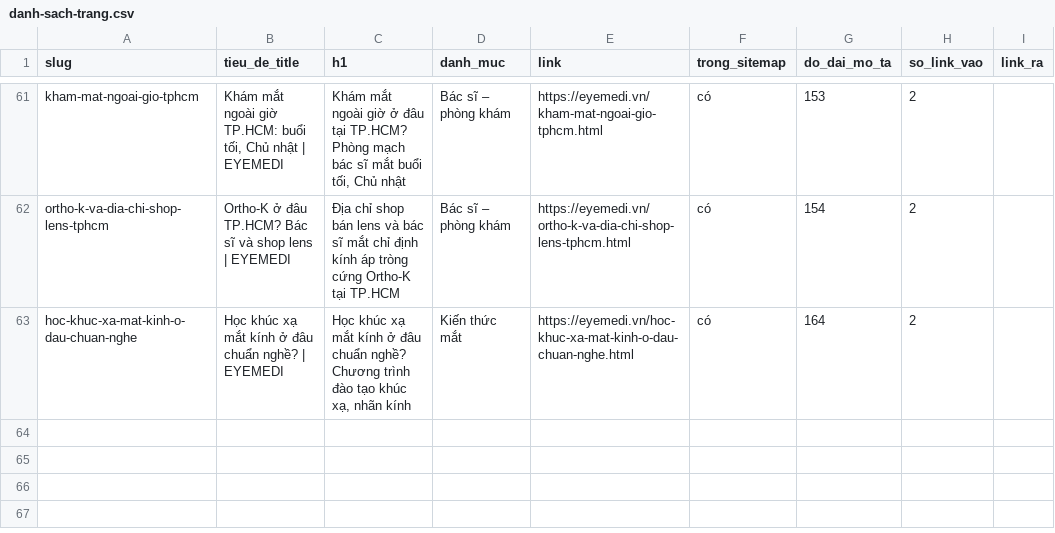
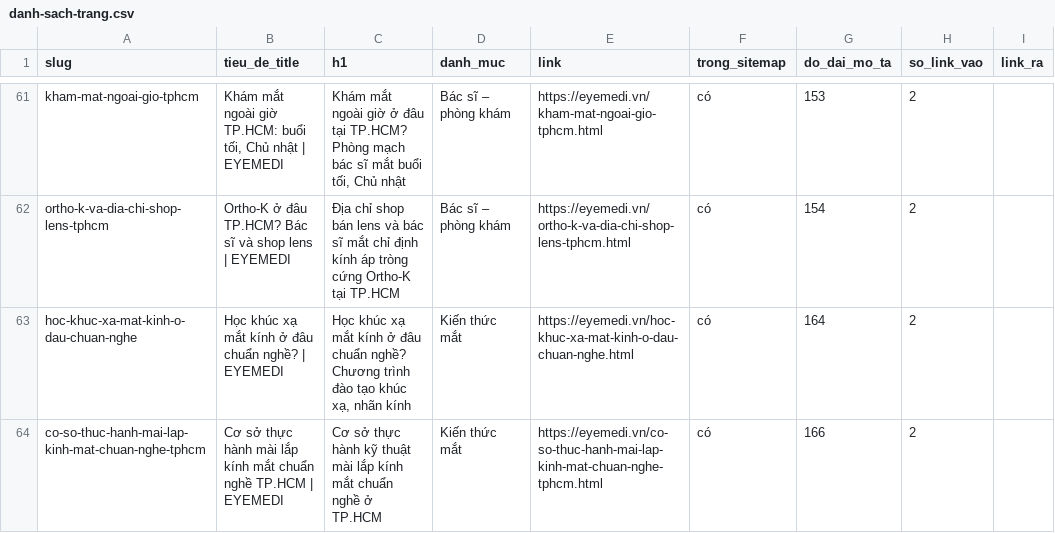
Before and after one commit to eyemedioptic/eyemedi, a CSV file: _cong-cu/du-lieu/danh-sach-trang.csv, drawn as a sheet; only a part is shown, gaps mark what is left out; the diff names each change by its address in the sheet, - before the commit and + after, or states it on an @@ line.

```diff
--- a/_cong-cu/du-lieu/danh-sach-trang.csv
+++ b/_cong-cu/du-lieu/danh-sach-trang.csv
+row 64: co-so-thuc-hanh-mai-lap-kinh-mat-chuan-nghe-tphcm | Cơ sở thực hành mài lắp kính mắt chuẩn nghề TP.HCM | EYEMEDI | Cơ sở thực hành kỹ thuật mài lắp kính mắt chuẩn nghề ở TP.HCM | Kiến thức mắt | https://eyemedi.vn/co-so-thuc-hanh-mai-lap-kinh-mat-chuan-nghe-tphcm.html | có | 166 | 2
```
Also changed, not shown: 11 other files.
